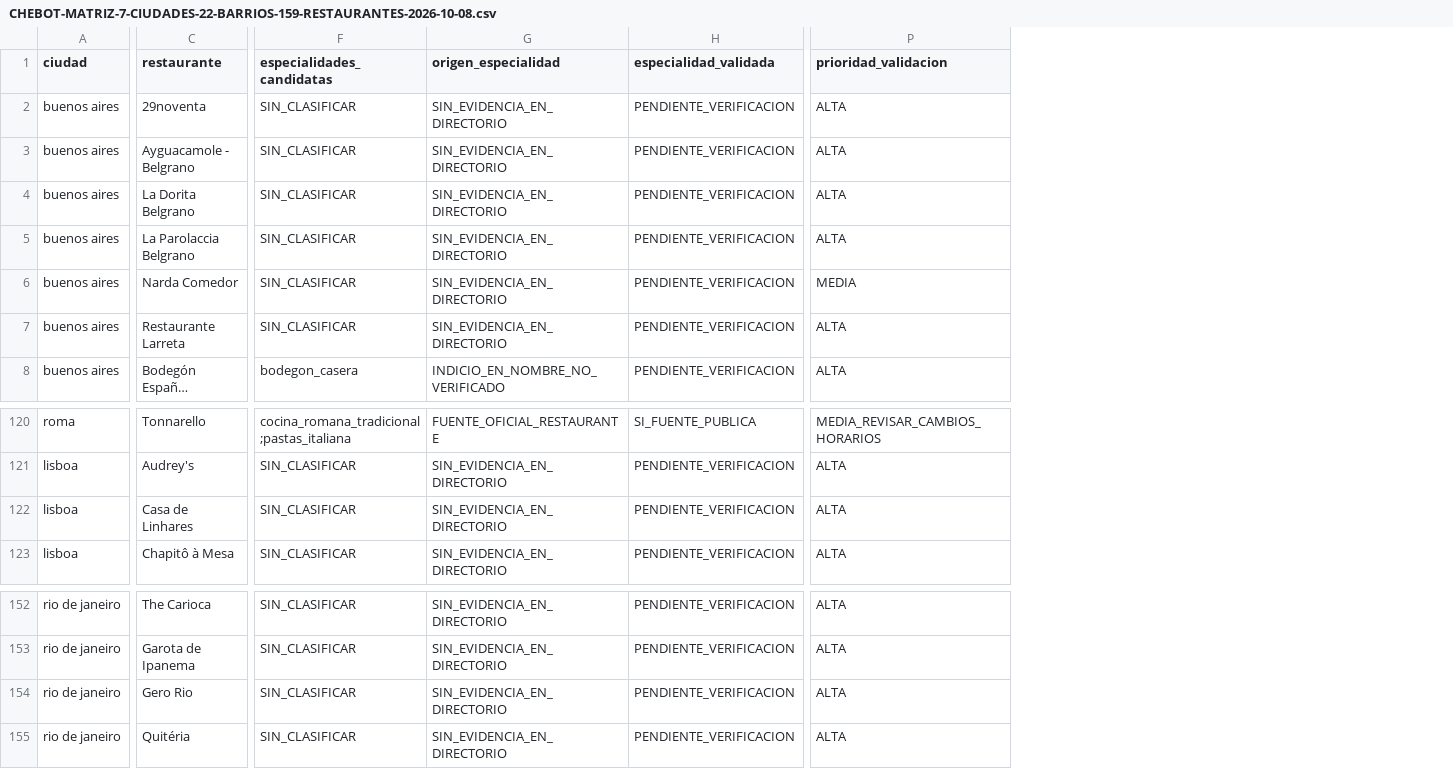
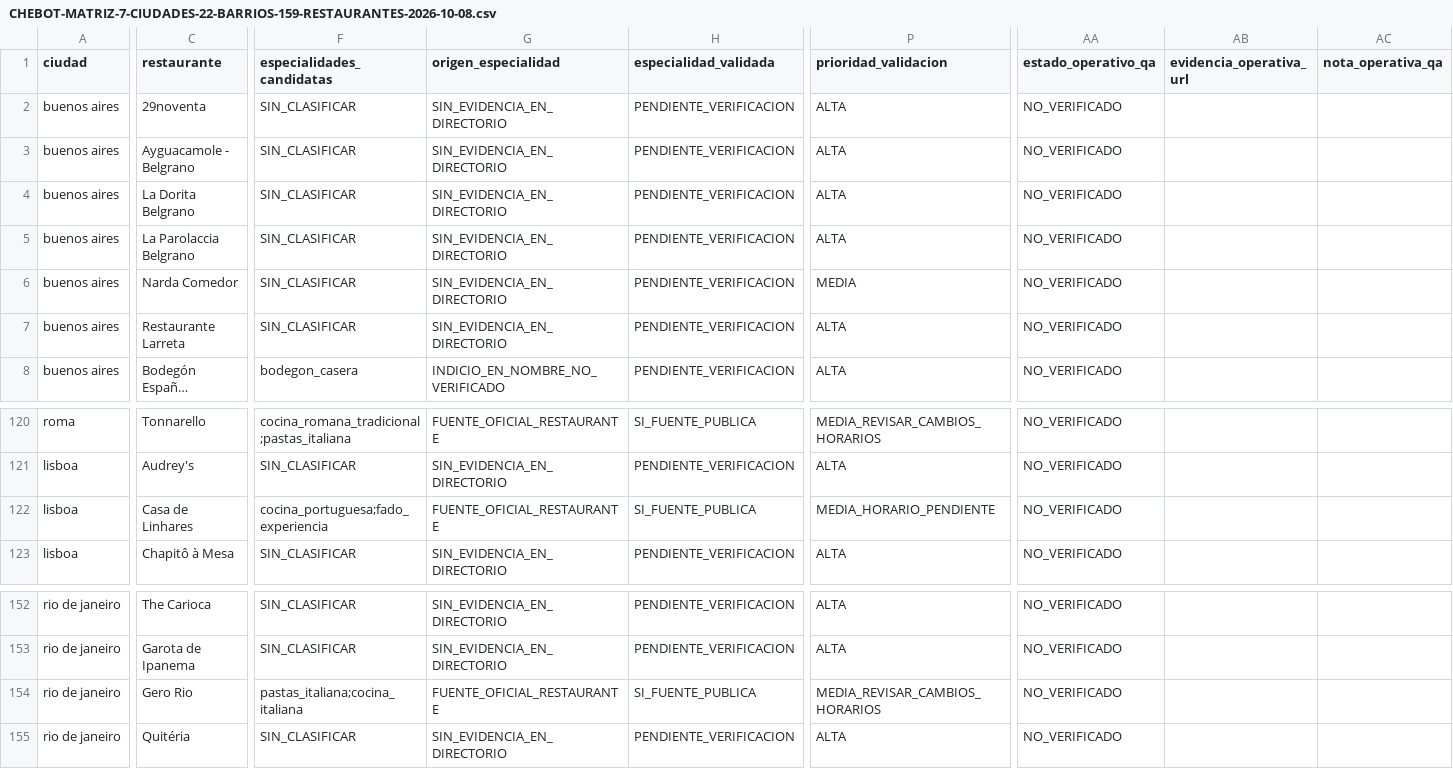
Before and after one commit to MarcoAlexis10/chebot-web, a CSV file: qa/gastronomia/CHEBOT-MATRIZ-7-CIUDADES-22-BARRIOS-159-RESTAURANTES-2026-10-08.csv, drawn as a sheet; only a part is shown, gaps mark what is left out; long unchanged cells end in …; the diff covers the shown part only; the diff names each change by its address in the sheet, - before the commit and + after, or states it on an @@ line.

```diff
--- a/qa/gastronomia/CHEBOT-MATRIZ-7-CIUDADES-22-BARRIOS-159-RESTAURANTES-2026-10-08.csv
+++ b/qa/gastronomia/CHEBOT-MATRIZ-7-CIUDADES-22-BARRIOS-159-RESTAURANTES-2026-10-08.csv
+column AA (estado_operativo_qa), rows 2-8: all NO_VERIFICADO; rows 120-123: all NO_VERIFICADO; rows 152-155: all NO_VERIFICADO
+column AB (evidencia_operativa_url), empty
+column AC (nota_operativa_qa), empty
-F122 (especialidades_candidatas): SIN_CLASIFICAR
+F122 (especialidades_candidatas): cocina_portuguesa;fado_experiencia
-G122 (origen_especialidad): SIN_EVIDENCIA_EN_DIRECTORIO
+G122 (origen_especialidad): FUENTE_OFICIAL_RESTAURANTE
-H122 (especialidad_validada): PENDIENTE_VERIFICACION
+H122 (especialidad_validada): SI_FUENTE_PUBLICA
-P122 (prioridad_validacion): ALTA
+P122 (prioridad_validacion): MEDIA_HORARIO_PENDIENTE
-F154 (especialidades_candidatas): SIN_CLASIFICAR
+F154 (especialidades_candidatas): pastas_italiana;cocina_italiana
-G154 (origen_especialidad): SIN_EVIDENCIA_EN_DIRECTORIO
+G154 (origen_especialidad): FUENTE_OFICIAL_RESTAURANTE
-H154 (especialidad_validada): PENDIENTE_VERIFICACION
+H154 (especialidad_validada): SI_FUENTE_PUBLICA
-P154 (prioridad_validacion): ALTA
+P154 (prioridad_validacion): MEDIA_REVISAR_CAMBIOS_HORARIOS
```
Also changed, not shown: 94 edited cells elsewhere in this file.
